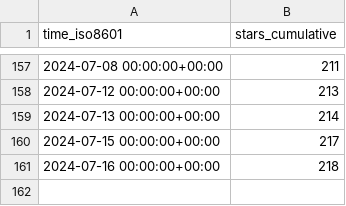
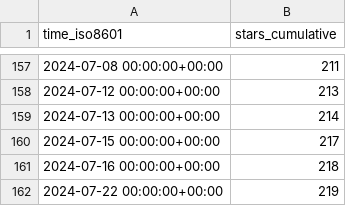
Before and after one commit to BlankTMing/SteamDepotDownloaderGUI, a CSV file: mmvanheusden/SteamDepotDownloaderGUI/ghrs-data/stargazers.csv, drawn as a sheet; only a part is shown, gaps mark what is left out.

```diff
--- a/mmvanheusden/SteamDepotDownloaderGUI/ghrs-data/stargazers.csv
+++ b/mmvanheusden/SteamDepotDownloaderGUI/ghrs-data/stargazers.csv
@@ -161 +161,2 @@ time_iso8601,stars_cumulative
 2024-07-16 00:00:00+00:00,218
+2024-07-22 00:00:00+00:00,219
```
